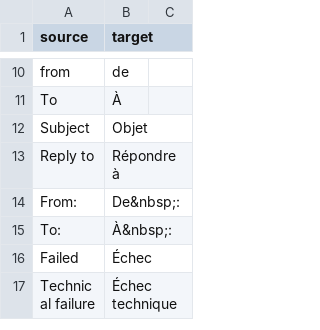
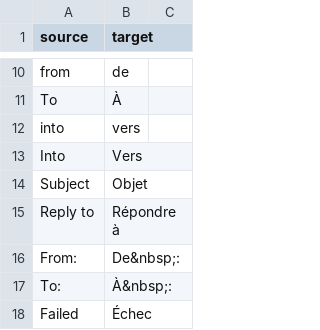
Before and after one commit to cds-snc/notification-admin, a CSV file: app/translations/csv/fr.csv, drawn as a sheet; only a part is shown, gaps mark what is left out; the shorter side is filled out with more unchanged rows; the diff names each change by its address in the sheet, - before the commit and + after, or states it on an @@ line.

```diff
--- a/app/translations/csv/fr.csv
+++ b/app/translations/csv/fr.csv
+row 12: into | vers
+row 13: Into | Vers
```
Also changed, not shown: 2 other files.
